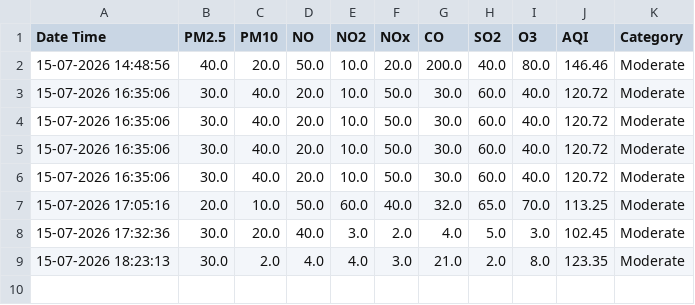
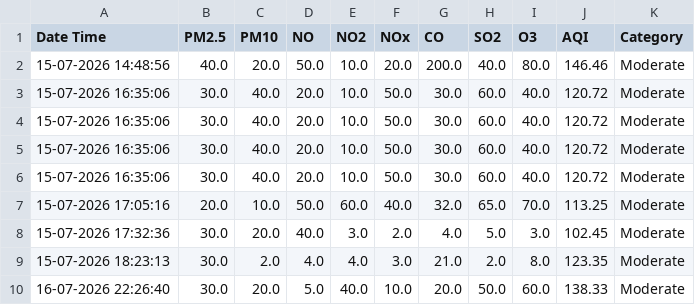
Before and after one commit to hkumar80558-droid/AirQualityPrediction, a CSV file: prediction_history.csv, drawn as a sheet.

```diff
--- a/prediction_history.csv
+++ b/prediction_history.csv
@@ -9 +9,2 @@ Date Time,PM2.5,PM10,NO,NO2,NOx,CO,SO2,O3,AQI,Category
 15-07-2026 18:23:13,30.0,2.0,4.0,4.0,3.0,21.0,2.0,8.0,123.35,Moderate
+16-07-2026 22:26:40,30.0,20.0,5.0,40.0,10.0,20.0,50.0,60.0,138.33,Moderate
```
Also changed, not shown: 4 other files.
